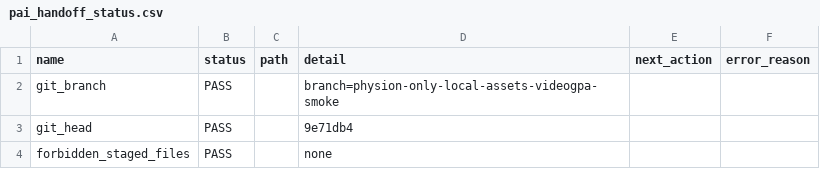
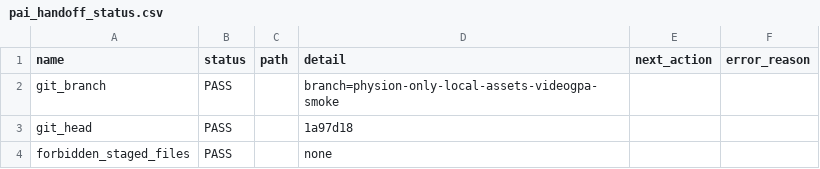
Before and after one commit to jh5117-debug/worldworld-phy, a CSV file: reports/migration/pai_handoff_status.csv, drawn as a sheet; only a part is shown; the diff covers the shown part only.

```diff
--- a/reports/migration/pai_handoff_status.csv
+++ b/reports/migration/pai_handoff_status.csv
@@ -2,3 +2,3 @@ name,status,path,detail,next_action,error_reason
 git_branch,PASS,,branch=physion-only-local-assets-videogpa-smoke,,
-git_head,PASS,,9e71db4,,
+git_head,PASS,,1a97d18,,
 forbidden_staged_files,PASS,,none,,
```
Also changed, not shown: 2 edited cells elsewhere in this file, reports/physeditworld_50h/completion_audit/physeditworld_completion_matrix.csv, 13 other files.
